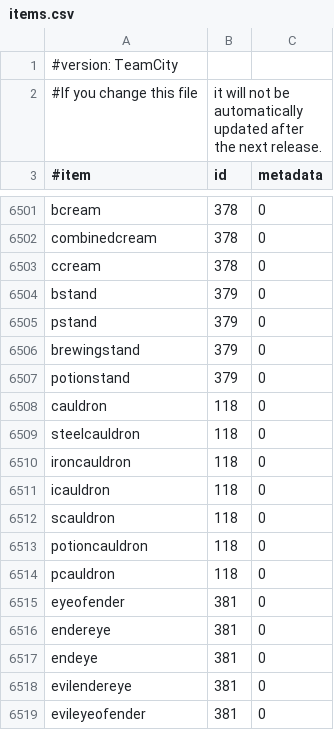
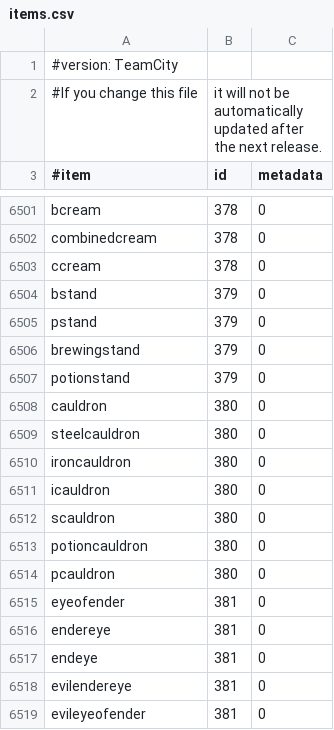
Before and after one commit to EssentialsX/Essentials, a CSV file: Essentials/src/items.csv, drawn as a sheet; only a part is shown, gaps mark what is left out.

Commit message:
Fix cauldron ID

```diff
--- a/Essentials/src/items.csv
+++ b/Essentials/src/items.csv
@@ -6507,9 +6507,9 @@ brewingstand,379,0
 potionstand,379,0
-cauldron,118,0
-steelcauldron,118,0
-ironcauldron,118,0
-icauldron,118,0
-scauldron,118,0
-potioncauldron,118,0
-pcauldron,118,0
+cauldron,380,0
+steelcauldron,380,0
+ironcauldron,380,0
+icauldron,380,0
+scauldron,380,0
+potioncauldron,380,0
+pcauldron,380,0
 eyeofender,381,0
```
